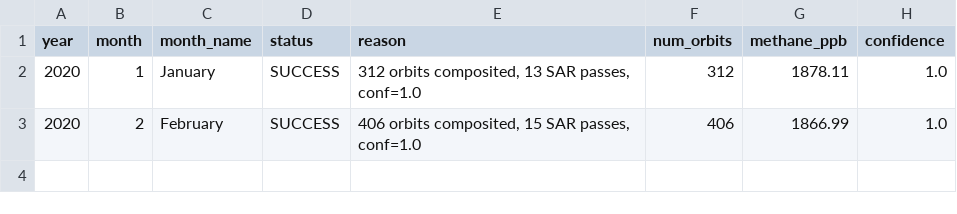
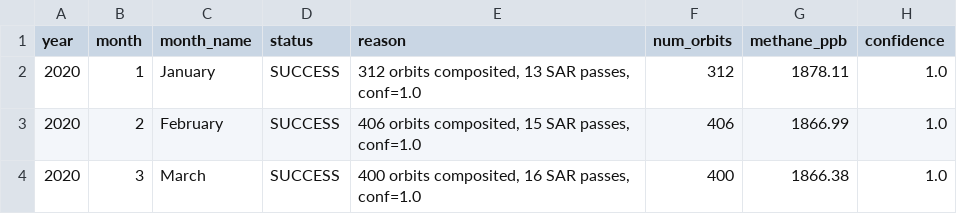
Before and after one commit to umertanveer25/aquavolt-ai-pk, a CSV file: data/2020/audit_ledger_2020.csv, drawn as a sheet; the diff names each change by its address in the sheet, - before the commit and + after, or states it on an @@ line.

Commit message:
Add verified 2020-03 gold-standard methane composite

```diff
--- a/data/2020/audit_ledger_2020.csv
+++ b/data/2020/audit_ledger_2020.csv
+row 4: 2020 | 3 | March | SUCCESS | 400 orbits composited, 16 SAR passes, conf=1.0 | 400 | 1866.38 | 1.0
```
Also changed, not shown: 1 other file.
